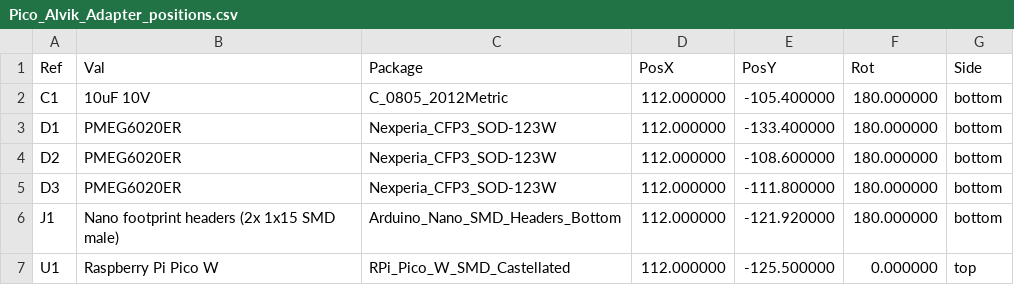
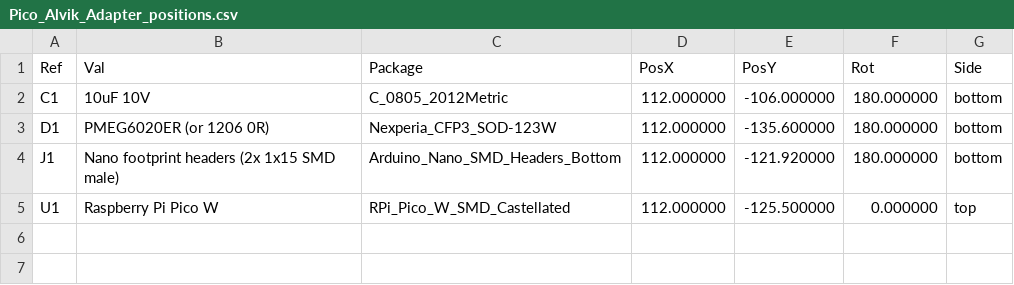
Before and after one commit to arkadiraf/KiCad-Designs, a CSV file: Pico_Alvik_Adapter/fabrication/Pico_Alvik_Adapter_positions.csv, drawn as a sheet.

```diff
--- a/Pico_Alvik_Adapter/fabrication/Pico_Alvik_Adapter_positions.csv
+++ b/Pico_Alvik_Adapter/fabrication/Pico_Alvik_Adapter_positions.csv
@@ -1,6 +1,4 @@
 Ref,Val,Package,PosX,PosY,Rot,Side
-"C1","10uF 10V","C_0805_2012Metric",112.000000,-105.400000,180.000000,bottom
-"D1","PMEG6020ER","Nexperia_CFP3_SOD-123W",112.000000,-133.400000,180.000000,bottom
-"D2","PMEG6020ER","Nexperia_CFP3_SOD-123W",112.000000,-108.600000,180.000000,bottom
-"D3","PMEG6020ER","Nexperia_CFP3_SOD-123W",112.000000,-111.800000,180.000000,bottom
+"C1","10uF 10V","C_0805_2012Metric",112.000000,-106.000000,180.000000,bottom
+"D1","PMEG6020ER (or 1206 0R)","Nexperia_CFP3_SOD-123W",112.000000,-135.600000,180.000000,bottom
 "J1","Nano footprint headers (2x 1x15 SMD male)","Arduino_Nano_SMD_Headers_Bottom",112.000000,-121.920000,180.000000,bottom
```
Also changed, not shown: Pico_Alvik_Adapter/fabrication/Pico_Alvik_Adapter_BOM.csv, 31 other files.
